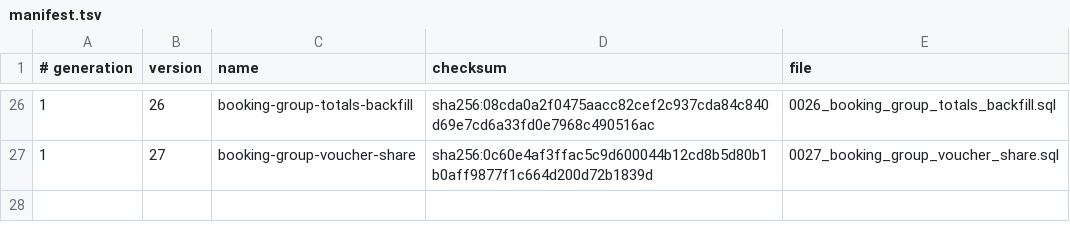
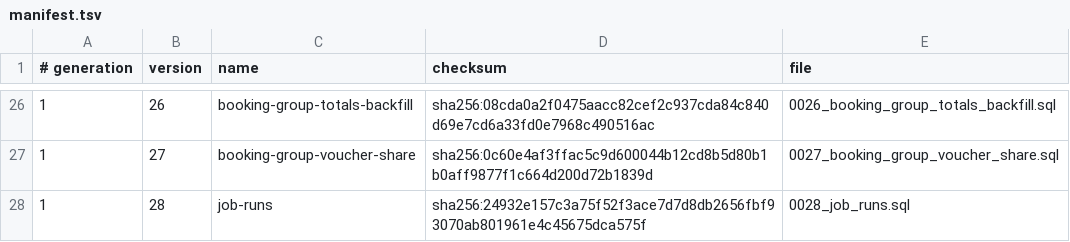
Before and after one commit to siewong007/hotel-app-rust, a TSV file: hotel-app-be/database/postgres/patches/manifest.tsv, drawn as a sheet; only a part is shown, gaps mark what is left out.

Commit message:
fix(db): add job_runs table patch for live databases (#325)
* fix(db): add job_runs patch for live databases

Nightly night-audit maintenance deletes from job_runs, but the table only
existed in the V1 baseline. Live databases never got a patch, so Postgres
logged "relation job_runs does not exist" every midnight and the Jobs page
heartbeat stayed off. Add idempotent patch 0028 matching staff_notifications.

* fix(db): register job_runs patch in deploy bundles

Deploy scripts and release workflows must list every manifest patch or CI's
postgres_patch_catalog tests fail. Also ignore RUSTSEC-2026-0459 for
libsqlite3-sys: it is only a sqlx optional sqlite lockfile edge and is not
in the compiled PostgreSQL graph.

```diff
--- a/hotel-app-be/database/postgres/patches/manifest.tsv
+++ b/hotel-app-be/database/postgres/patches/manifest.tsv
@@ -27 +27,2 @@
 1	27	booking-group-voucher-share	sha256:0c60e4af3ffac5c9d600044b12cd8b5d80b1b0aff9877f1c664d200d72b1839d	0027_booking_group_voucher_share.sql
+1	28	job-runs	sha256:24932e157c3a75f52f3ace7d7d8db2656fbf93070ab801961e4c45675dca575f	0028_job_runs.sql
```
Also changed, not shown: hotel-desktop/src-tauri/database/postgres/patches/manifest.tsv, 7 other files.
